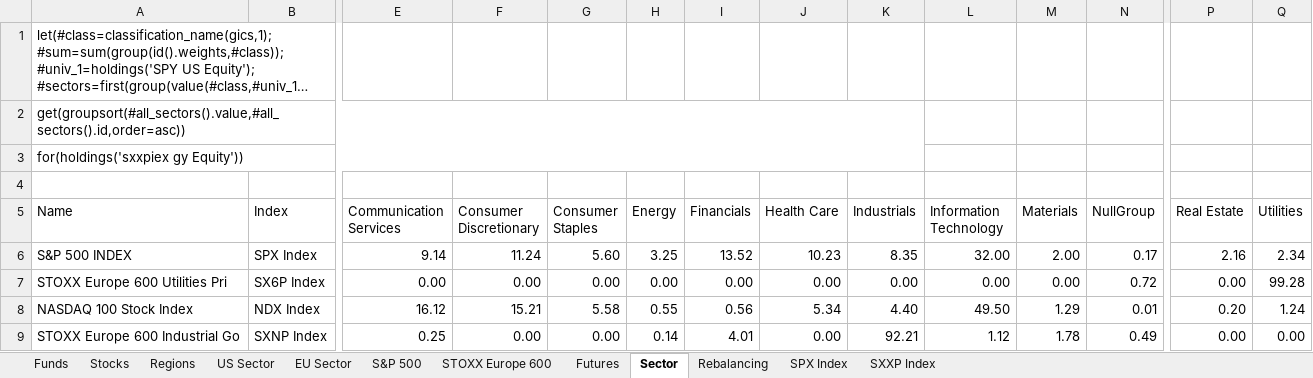
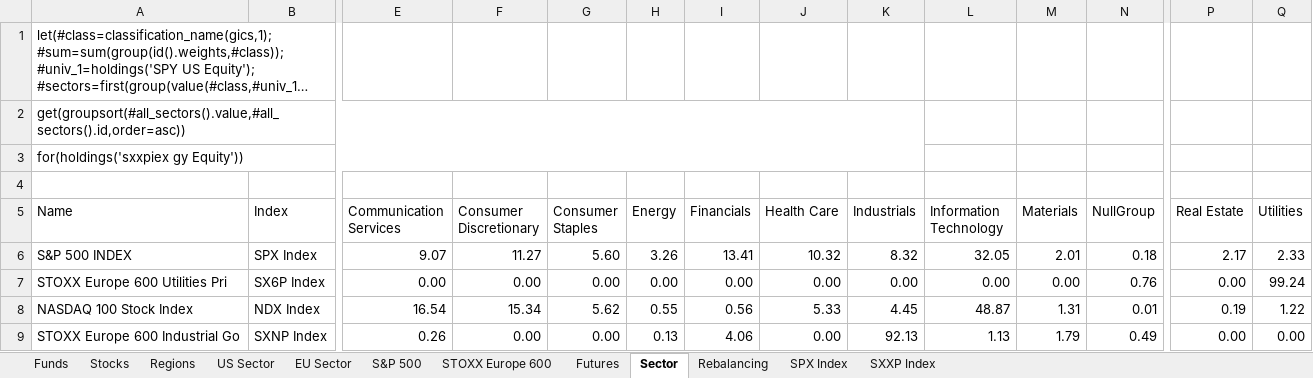
Before and after one commit to ssymhoven/drawdown-rsik, an Excel workbook: data.xlsx, sheet Sector, drawn as a sheet; only a part is shown, gaps mark what is left out; long unchanged cells end in …; values as stored, in another font and other column widths than the file's, no borders; the diff covers the shown part only; the diff names each change by its address in the sheet, - before the commit and + after, or states it on an @@ line.

```diff
--- a/data.xlsx (sheet Sector)
+++ b/data.xlsx (sheet Sector)
-E6 (Communication Services): 9.14
+E6 (Communication Services): 9.07
-F6 (Consumer Discretionary): 11.24
+F6 (Consumer Discretionary): 11.27
-H6 (Energy): 3.25
+H6 (Energy): 3.26
-I6 (Financials): 13.52
+I6 (Financials): 13.41
-J6 (Health Care): 10.23
+J6 (Health Care): 10.32
-K6 (Industrials): 8.35
+K6 (Industrials): 8.32
-L6 (Information Technology): 32.00
+L6 (Information Technology): 32.05
-M6 (Materials): 2.00
+M6 (Materials): 2.01
-N6 (NullGroup): 0.17
+N6 (NullGroup): 0.18
-P6 (Real Estate): 2.16
+P6 (Real Estate): 2.17
-Q6 (Utilities): 2.34
+Q6 (Utilities): 2.33
-N7 (NullGroup): 0.72
+N7 (NullGroup): 0.76
-Q7 (Utilities): 99.28
+Q7 (Utilities): 99.24
-E8 (Communication Services): 16.12
+E8 (Communication Services): 16.54
-F8 (Consumer Discretionary): 15.21
+F8 (Consumer Discretionary): 15.34
-G8 (Consumer Staples): 5.58
+G8 (Consumer Staples): 5.62
-J8 (Health Care): 5.34
+J8 (Health Care): 5.33
-K8 (Industrials): 4.40
+K8 (Industrials): 4.45
-L8 (Information Technology): 49.50
+L8 (Information Technology): 48.87
-M8 (Materials): 1.29
+M8 (Materials): 1.31
-P8 (Real Estate): 0.20
+P8 (Real Estate): 0.19
-Q8 (Utilities): 1.24
+Q8 (Utilities): 1.22
-E9 (Communication Services): 0.25
+E9 (Communication Services): 0.26
-H9 (Energy): 0.14
+H9 (Energy): 0.13
-I9 (Financials): 4.01
+I9 (Financials): 4.06
-K9 (Industrials): 92.21
+K9 (Industrials): 92.13
-L9 (Information Technology): 1.12
+L9 (Information Technology): 1.13
-M9 (Materials): 1.78
+M9 (Materials): 1.79
```
Also changed, not shown: 22 edited cells elsewhere in this sheet, sheet STOXX Europe 600, sheet S&P 500, sheet Stocks, sheet Funds, sheet SXXP Index, sheet SPX Index, 4 more sheets, formulas that keep their value, 34 other files.
